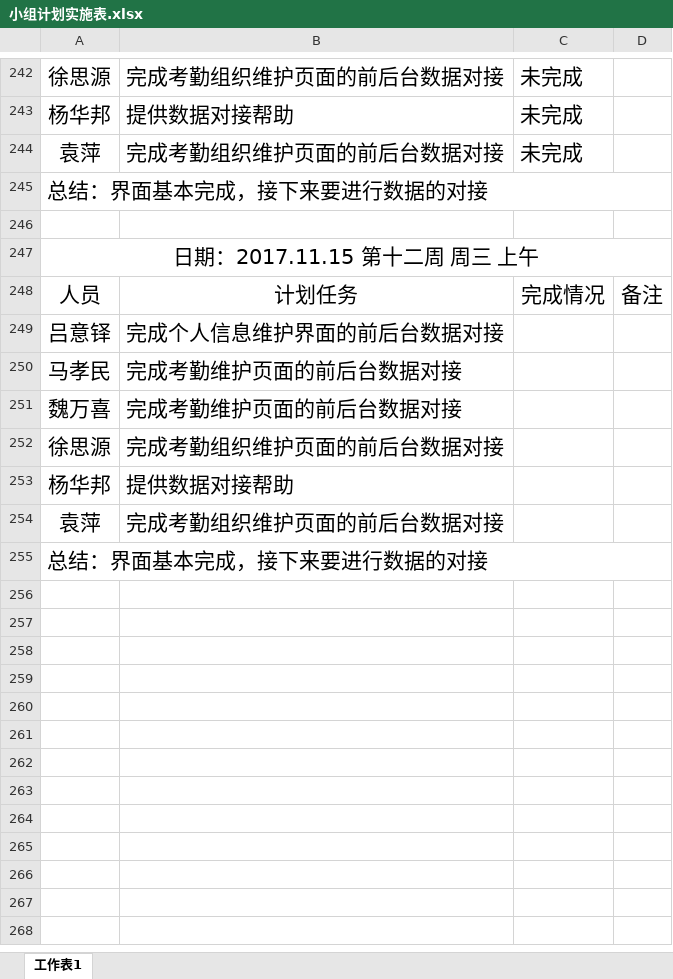
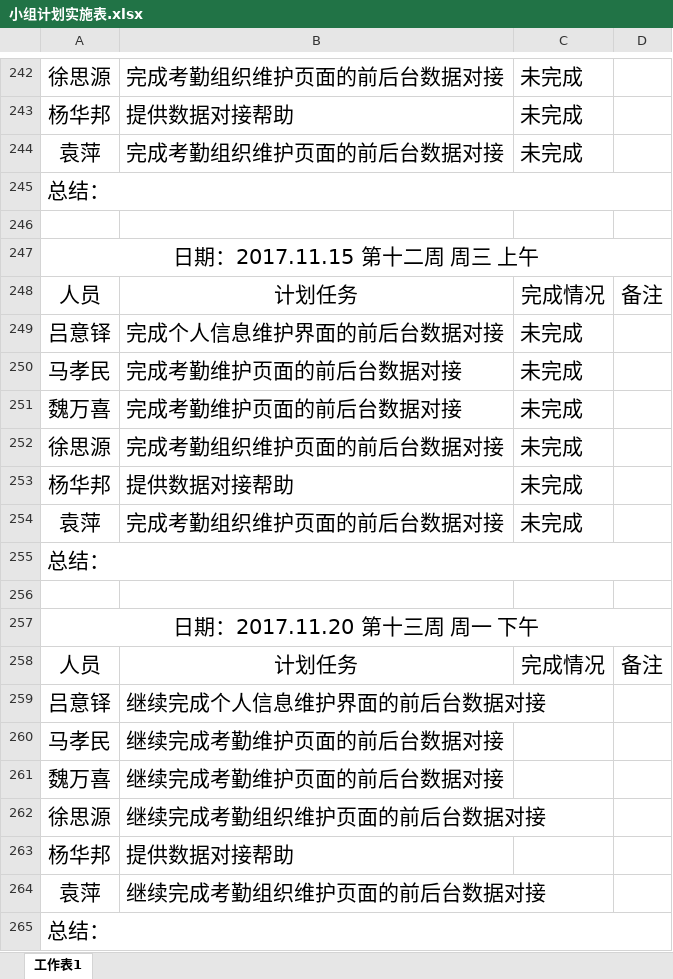
Before and after one commit to gdqysoft/fcsapp, an Excel workbook: 第一组（小马）/小组计划实施表.xlsx, sheet 工作表1, drawn as a sheet; only a part is shown, gaps mark what is left out; values as stored, in another font and other column widths than the file's, no borders; addresses are those after the commit; the diff names each change by its address in the sheet, - before the commit and + after, or states it on an @@ line.

Commit message:
update

```diff
--- a/第一组（小马）/小组计划实施表.xlsx (sheet 工作表1)
+++ b/第一组（小马）/小组计划实施表.xlsx (sheet 工作表1)
-A245: 总结：界面基本完成，接下来要进行数据的对接
+A245: 总结：
+row 249: 吕意铎 | 完成个人信息维护界面的前后台数据对接 | 未完成
+row 250: 马孝民 | 完成考勤维护页面的前后台数据对接 | 未完成
+row 251: 魏万喜 | 完成考勤维护页面的前后台数据对接 | 未完成
+row 252: 徐思源 | 完成考勤组织维护页面的前后台数据对接 | 未完成
+row 253: 杨华邦 | 提供数据对接帮助 | 未完成
+row 254: 袁萍 | 完成考勤组织维护页面的前后台数据对接 | 未完成
+row 255: 总结：
+row 256: (empty)
+row 257: 日期：2017.11.20 第十三周 周一 下午
+row 258: 人员 | 计划任务 | 完成情况 | 备注
-B259: 完成个人信息维护界面的前后台数据对接
+B259: 继续完成个人信息维护界面的前后台数据对接
-B260:B261: 完成考勤维护页面的前后台数据对接
+B260:B261: 继续完成考勤维护页面的前后台数据对接
-B262: 完成考勤组织维护页面的前后台数据对接
+B262: 继续完成考勤组织维护页面的前后台数据对接
-B264: 完成考勤组织维护页面的前后台数据对接
+B264: 继续完成考勤组织维护页面的前后台数据对接
-A265: 总结：界面基本完成，接下来要进行数据的对接
+A265: 总结：
```
